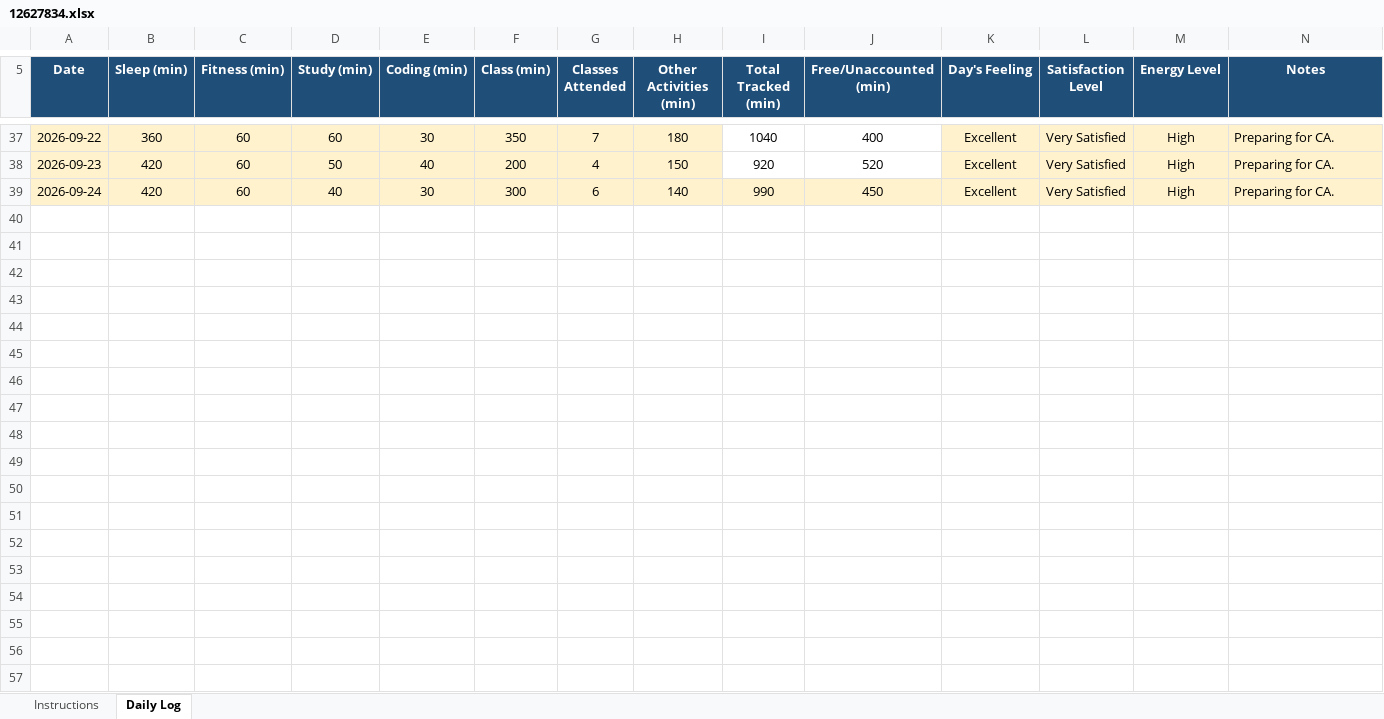
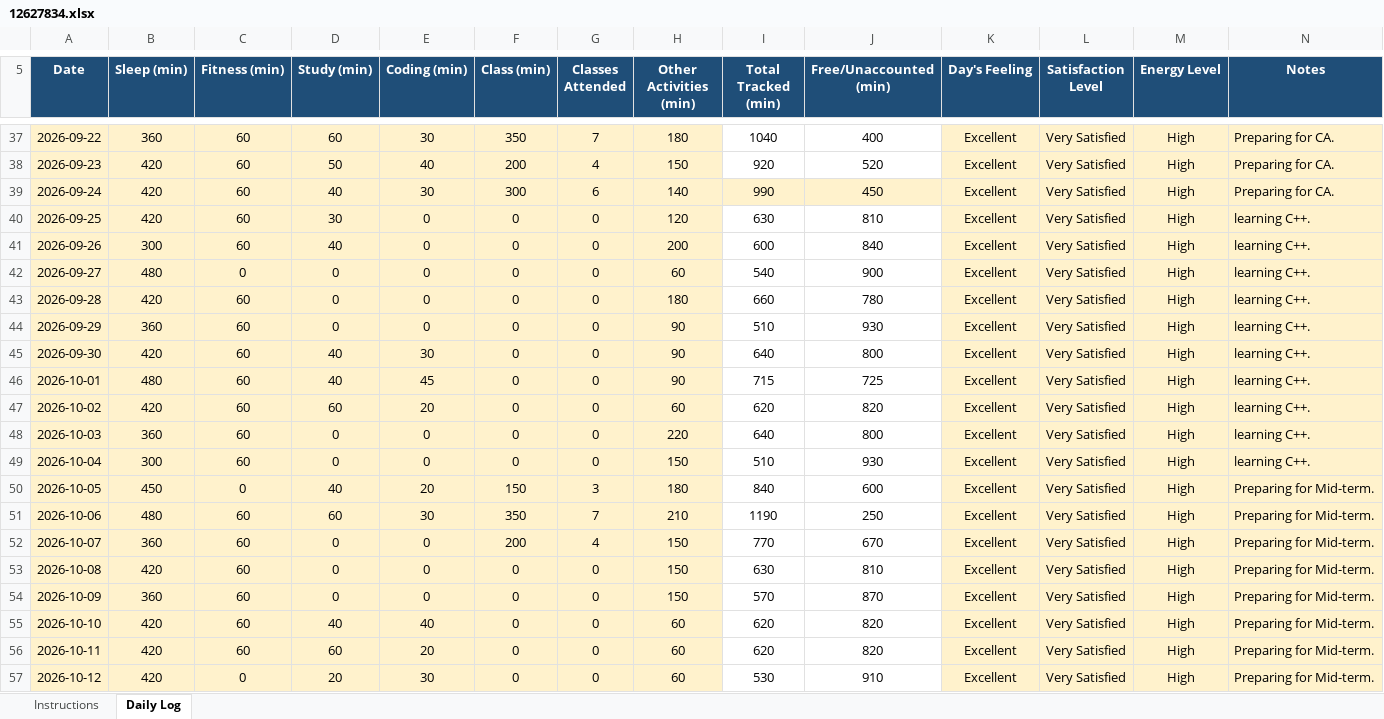
Before and after one commit to Santosh98-lpu/CAP-776, an Excel workbook: 12627834.xlsx, sheet Daily Log, drawn as a sheet; only a part is shown, gaps mark what is left out; values as stored, in another font and other column widths than the file's, no borders; conditional formats not drawn; the diff covers the shown part only; the diff names each change by its address in the sheet, - before the commit and + after, or states it on an @@ line.

Commit message:
18-10-2026

```diff
--- a/12627834.xlsx (sheet Daily Log)
+++ b/12627834.xlsx (sheet Daily Log)
+row 40: 2026-09-25 | 420 | 60 | 30 | 0 | 0 | 0 | 120 | 630 | 810 | Excellent | Very Satisfied | High | learning C++.
+row 41: 2026-09-26 | 300 | 60 | 40 | 0 | 0 | 0 | 200 | 600 | 840 | Excellent | Very Satisfied | High | learning C++.
+row 42: 2026-09-27 | 480 | 0 | 0 | 0 | 0 | 0 | 60 | 540 | 900 | Excellent | Very Satisfied | High | learning C++.
+row 43: 2026-09-28 | 420 | 60 | 0 | 0 | 0 | 0 | 180 | 660 | 780 | Excellent | Very Satisfied | High | learning C++.
+row 44: 2026-09-29 | 360 | 60 | 0 | 0 | 0 | 0 | 90 | 510 | 930 | Excellent | Very Satisfied | High | learning C++.
+row 45: 2026-09-30 | 420 | 60 | 40 | 30 | 0 | 0 | 90 | 640 | 800 | Excellent | Very Satisfied | High | learning C++.
+row 46: 2026-10-01 | 480 | 60 | 40 | 45 | 0 | 0 | 90 | 715 | 725 | Excellent | Very Satisfied | High | learning C++.
+row 47: 2026-10-02 | 420 | 60 | 60 | 20 | 0 | 0 | 60 | 620 | 820 | Excellent | Very Satisfied | High | learning C++.
+row 48: 2026-10-03 | 360 | 60 | 0 | 0 | 0 | 0 | 220 | 640 | 800 | Excellent | Very Satisfied | High | learning C++.
+row 49: 2026-10-04 | 300 | 60 | 0 | 0 | 0 | 0 | 150 | 510 | 930 | Excellent | Very Satisfied | High | learning C++.
+row 50: 2026-10-05 | 450 | 0 | 40 | 20 | 150 | 3 | 180 | 840 | 600 | Excellent | Very Satisfied | High | Preparing for Mid-term.
+row 51: 2026-10-06 | 480 | 60 | 60 | 30 | 350 | 7 | 210 | 1190 | 250 | Excellent | Very Satisfied | High | Preparing for Mid-term.
+row 52: 2026-10-07 | 360 | 60 | 0 | 0 | 200 | 4 | 150 | 770 | 670 | Excellent | Very Satisfied | High | Preparing for Mid-term.
+row 53: 2026-10-08 | 420 | 60 | 0 | 0 | 0 | 0 | 150 | 630 | 810 | Excellent | Very Satisfied | High | Preparing for Mid-term.
+row 54: 2026-10-09 | 360 | 60 | 0 | 0 | 0 | 0 | 150 | 570 | 870 | Excellent | Very Satisfied | High | Preparing for Mid-term.
+row 55: 2026-10-10 | 420 | 60 | 40 | 40 | 0 | 0 | 60 | 620 | 820 | Excellent | Very Satisfied | High | Preparing for Mid-term.
+row 56: 2026-10-11 | 420 | 60 | 60 | 20 | 0 | 0 | 60 | 620 | 820 | Excellent | Very Satisfied | High | Preparing for Mid-term.
+row 57: 2026-10-12 | 420 | 0 | 20 | 30 | 0 | 0 | 60 | 530 | 910 | Excellent | Very Satisfied | High | Preparing for Mid-term.
```
Also changed, not shown: 6 added rows elsewhere in this sheet.
